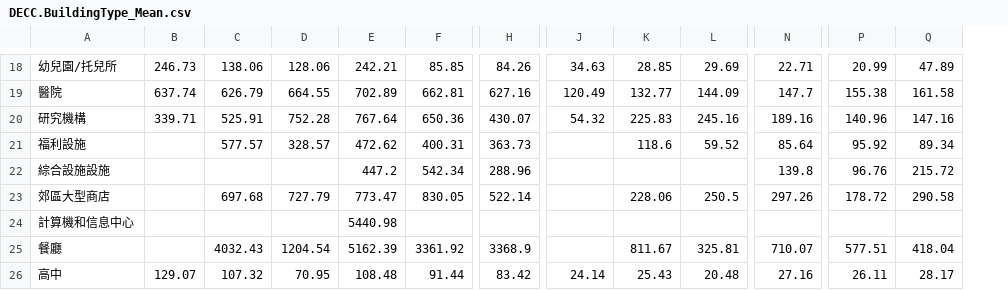
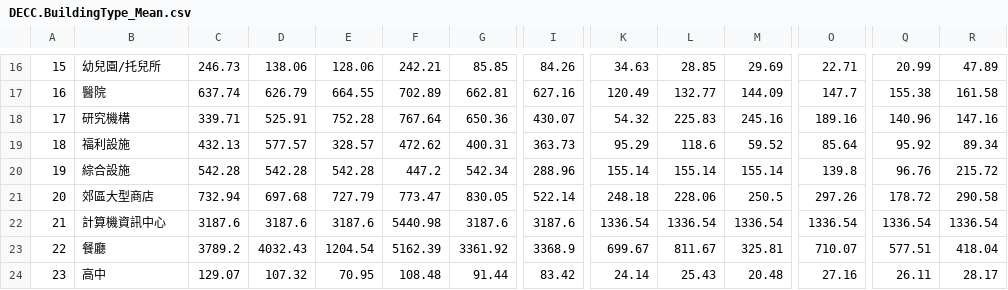
Before and after one commit to ChunLienChiang/International_BuildingEnergy, a CSV file: Japan/output/output_data/DECC/DECC.BuildingType_Mean.csv, drawn as a sheet; only a part is shown, gaps mark what is left out; addresses are those after the commit; the diff covers the shown part only; the diff names each change by its address in the sheet, - before the commit and + after, or states it on an @@ line.

```diff
--- a/Japan/output/output_data/DECC/DECC.BuildingType_Mean.csv
+++ b/Japan/output/output_data/DECC/DECC.BuildingType_Mean.csv
+column A, rows 16-24: 15 | 16 | 17 | 18 | 19 | 20 | 21 | 22 | 23
-C19: (empty)
+C19: 432.13
-K19: (empty)
+K19: 95.29
-B20: 綜合設施設施
+B20: 綜合設施
-C20: (empty)
+C20: 542.28
-D20: (empty)
+D20: 542.28
-E20: (empty)
+E20: 542.28
-K20: (empty)
+K20: 155.14
-L20: (empty)
+L20: 155.14
-M20: (empty)
+M20: 155.14
-C21: (empty)
+C21: 732.94
-K21: (empty)
+K21: 248.18
-B22: 計算機和信息中心
+B22: 計算機資訊中心
-C22: (empty)
+C22: 3187.6
-D22: (empty)
+D22: 3187.6
-E22: (empty)
+E22: 3187.6
-G22: (empty)
+G22: 3187.6
-I22: (empty)
+I22: 3187.6
-K22: (empty)
+K22: 1336.54
-L22: (empty)
+L22: 1336.54
-M22: (empty)
+M22: 1336.54
-O22: (empty)
+O22: 1336.54
-Q22: (empty)
+Q22: 1336.54
-R22: (empty)
+R22: 1336.54
-C23: (empty)
+C23: 3789.2
-K23: (empty)
+K23: 699.67
```
Also changed, not shown: 1 added row, 3 removed rows and 24 edited cells elsewhere in this file, US/output/output_data/EUI_ClimateAdjusted/EUI_ClimateAdjusted.csv, 8 other files.
